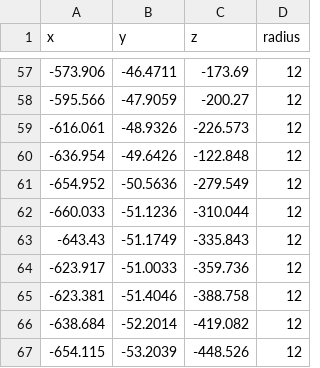
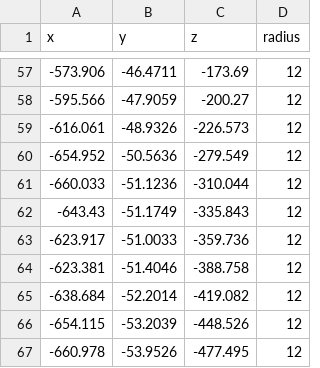
Before and after one commit to Youssefwafa7/super-awesome-formula-game, a CSV file: assets/tracks/spa_checkpoints.csv, drawn as a sheet; only a part is shown, gaps mark what is left out; the shorter side is filled out with more unchanged rows.

Commit message:
refactor: update car controller and re-record Spa track coordinates

```diff
--- a/assets/tracks/spa_checkpoints.csv
+++ b/assets/tracks/spa_checkpoints.csv
@@ -59,3 +59,2 @@ x,y,z,radius
 -616.061,-48.9326,-226.573,12
--636.954,-49.6426,-122.848,12
 -654.952,-50.5636,-279.549,12
```
Also changed, not shown: 3 other files.
